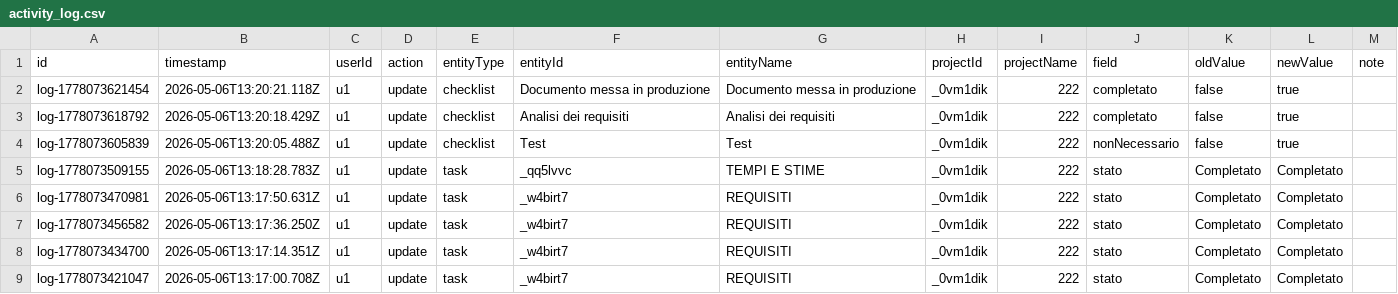
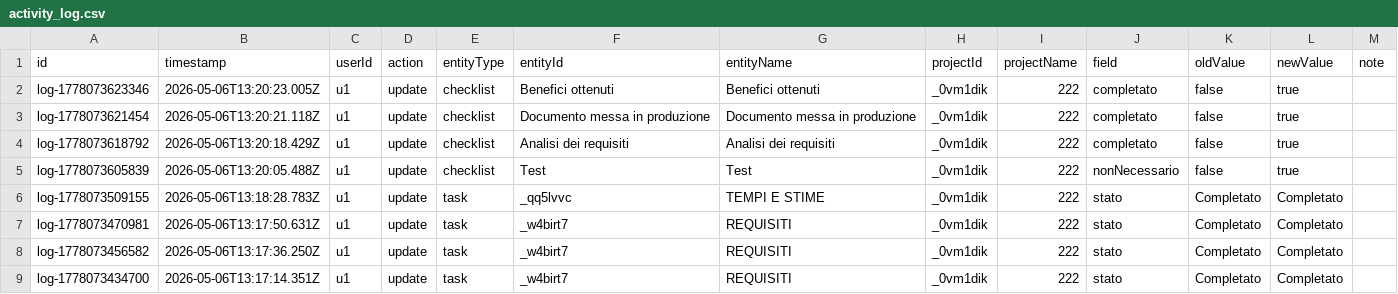
Before and after one commit to lodomenicobufi/luo-portfolio-access, a CSV file: data/activity_log.csv, drawn as a sheet; only a part is shown; the shorter side is filled out with more unchanged rows; the diff names each change by its address in the sheet, - before the commit and + after, or states it on an @@ line.

Commit message:
Activity log

```diff
--- a/data/activity_log.csv
+++ b/data/activity_log.csv
+row 2: log-1778073623346 | 2026-05-06T13:20:23.005Z | u1 | update | checklist | Benefici ottenuti | Benefici ottenuti | _0vm1dik | 222 | completato | false | true
```
